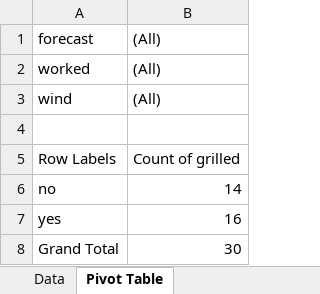
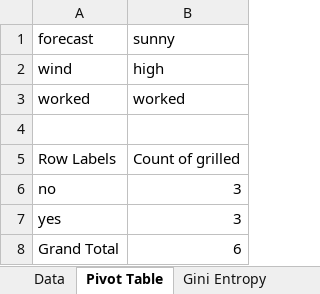
Before and after one commit to gitmystuff/DSChunks, an Excel workbook: grillin.xlsx, sheet Pivot Table, drawn as a sheet; values as stored, in another font and other column widths than the file's, no borders; removed rows and columns are numbered as before the commit, all else as after; the diff names each change by its address in the sheet, - before the commit and + after, or states it on an @@ line.

```diff
--- a/grillin.xlsx (sheet Pivot Table)
+++ b/grillin.xlsx (sheet Pivot Table)
+sheet tab: Gini Entropy
-B1: (All)
+B1: sunny
-row 2: worked | (All)
-B2: (All)
+B2: high
+row 3: worked | worked
-B6: 14
+B6: 3
-B7: 16
+B7: 3
-B8: 30
+B8: 6
```
Also changed, not shown: 6 other files.
